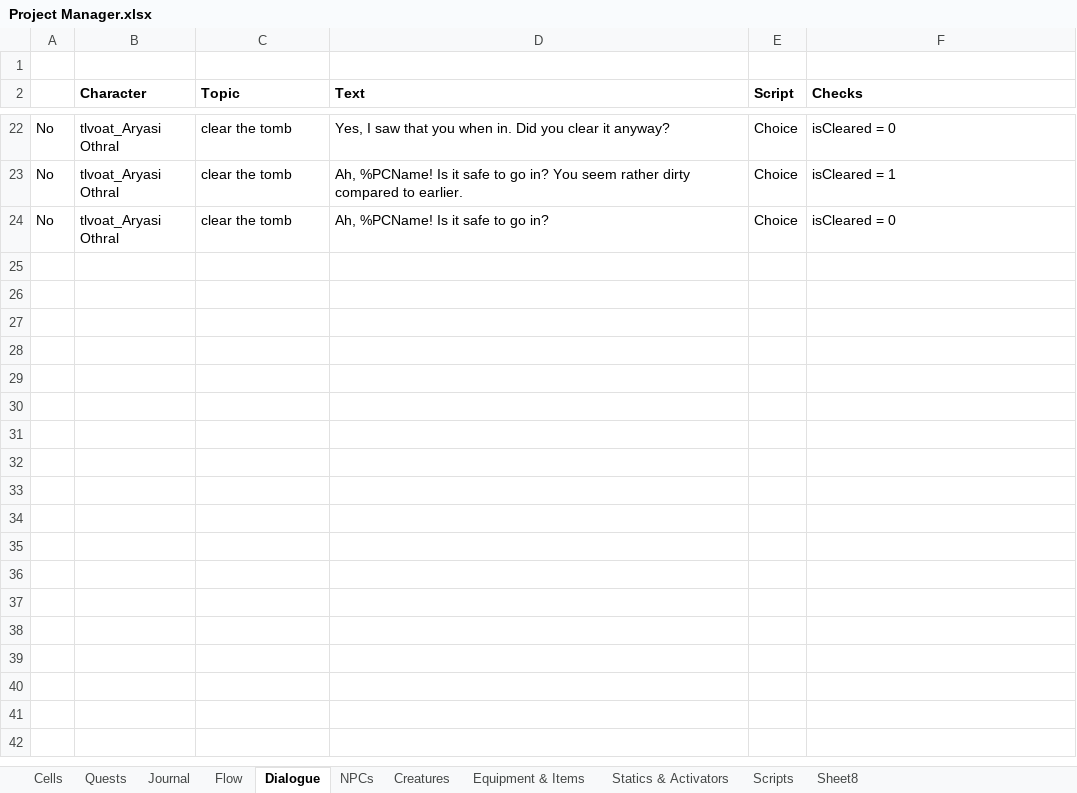
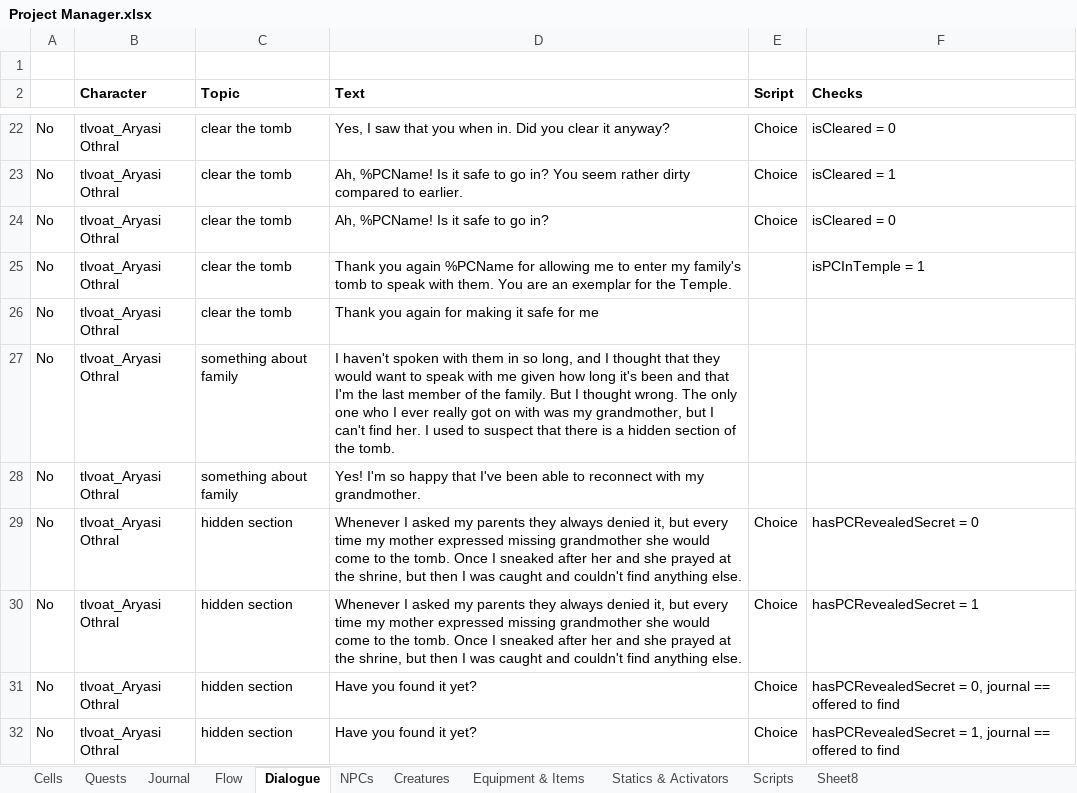
Before and after one commit to VesnaBrucoms/estranged-spirits, an Excel workbook: Docs/Project Manager.xlsx, sheet Dialogue, drawn as a sheet; only a part is shown, gaps mark what is left out; values as stored, in another font and other column widths than the file's, no borders; conditional formats not drawn; the diff names each change by its address in the sheet, - before the commit and + after, or states it on an @@ line.

Commit message:
Add: cleaner journal entries and flow, end dialogue topic lines

```diff
--- a/Docs/Project Manager.xlsx (sheet Dialogue)
+++ b/Docs/Project Manager.xlsx (sheet Dialogue)
+row 25: No | tlvoat_Aryasi Othral | clear the tomb | Thank you again %PCName for allowing me to enter my family's tomb to speak with them. You are an exemplar for the Temple. |  | isPCInTemple = 1
+row 26: No | tlvoat_Aryasi Othral | clear the tomb | Thank you again for making it safe for me
+row 27: No | tlvoat_Aryasi Othral | something about family | I haven't spoken with them in so long, and I thought that they would want to speak with me given how long it's been and that I'm the last member of the family. But I thought wrong. The only one who I ever really got on with was my grandmother, but I can't find her. I used to suspect that there is a hidden section of the tomb.
+row 28: No | tlvoat_Aryasi Othral | something about family | Yes! I'm so happy that I've been able to reconnect with my grandmother.
+row 29: No | tlvoat_Aryasi Othral | hidden section | Whenever I asked my parents they always denied it, but every time my mother expressed missing grandmother she would come to the tomb. Once I sneaked after her and she prayed at the shrine, but then I was caught and couldn't find anything else. | Choice | hasPCRevealedSecret = 0
+row 30: No | tlvoat_Aryasi Othral | hidden section | Whenever I asked my parents they always denied it, but every time my mother expressed missing grandmother she would come to the tomb. Once I sneaked after her and she prayed at the shrine, but then I was caught and couldn't find anything else. | Choice | hasPCRevealedSecret = 1
+row 31: No | tlvoat_Aryasi Othral | hidden section | Have you found it yet? | Choice | hasPCRevealedSecret = 0, journal == offered to find
+row 32: No | tlvoat_Aryasi Othral | hidden section | Have you found it yet? | Choice | hasPCRevealedSecret = 1, journal == offered to find
```
Also changed, not shown: sheet Journal, sheet Flow.
